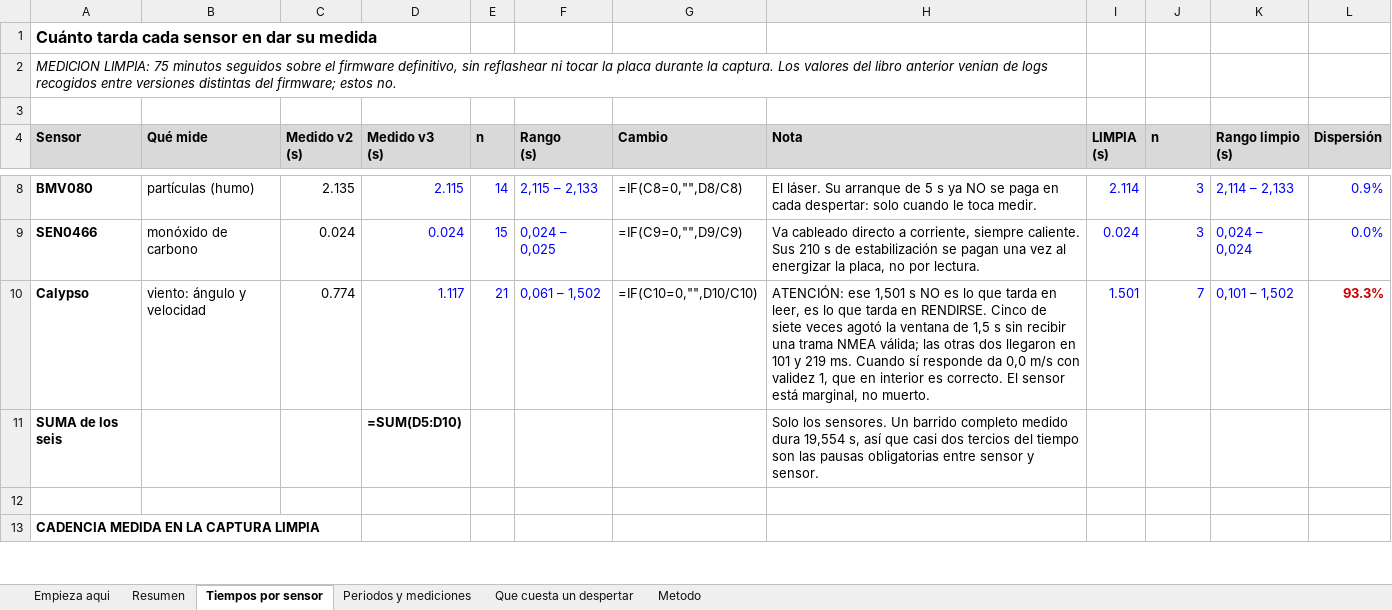
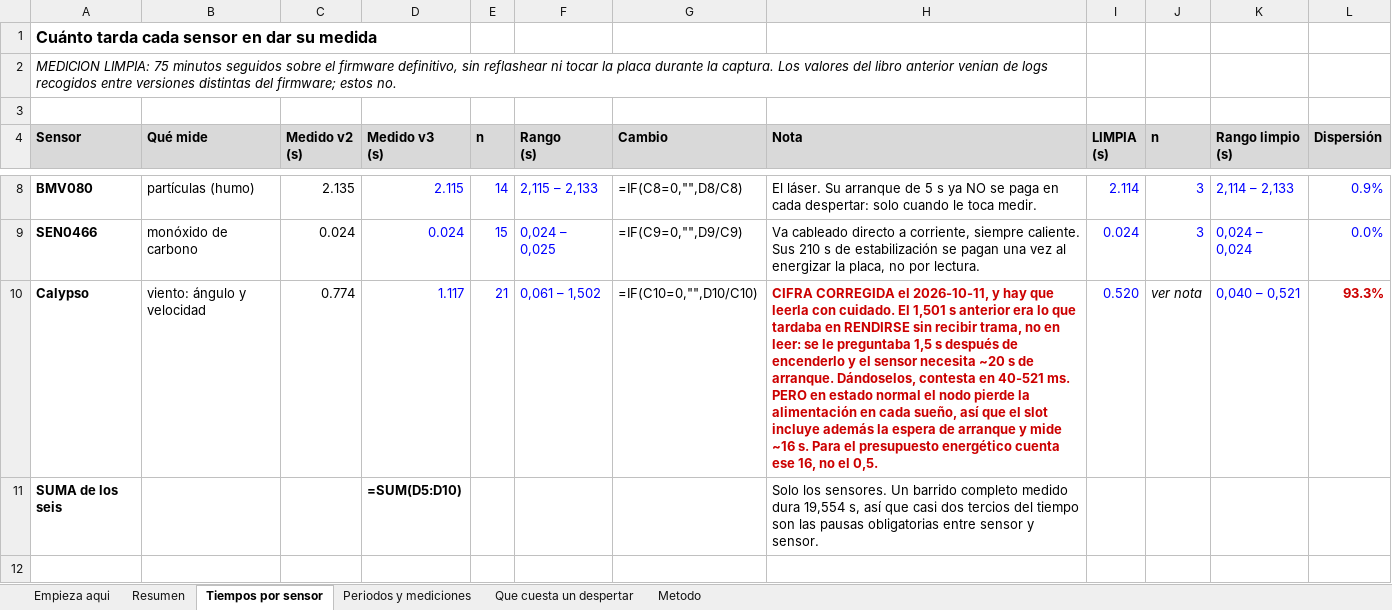
Before and after one commit to Gus-sip/Circular_ForrestV2, an Excel workbook: notes/tiempos_medidos_ModuloC_v3.xlsx, sheet Tiempos por sensor, drawn as a sheet; only a part is shown, gaps mark what is left out; the shorter side is filled out with more unchanged rows; values as stored, in another font and other column widths than the file's, no borders; formulas without a stored value are shown as written; the diff names each change by its address in the sheet, - before the commit and + after, or states it on an @@ line.

```diff
--- a/notes/tiempos_medidos_ModuloC_v3.xlsx (sheet Tiempos por sensor)
+++ b/notes/tiempos_medidos_ModuloC_v3.xlsx (sheet Tiempos por sensor)
-H10 (Nota): ATENCIÓN: ese 1,501 s NO es lo que tarda en leer, es lo que tarda en RENDIRSE. Cinco de siete veces agotó la ventana de 1,5 s sin recibir una trama NMEA válida; las otras dos llegaron en 101 y 219 ms. Cuando sí responde da 0,0 m/s con validez 1, que en interior es correcto. El sensor está marginal, no muerto.
+H10 (Nota): CIFRA CORREGIDA el 2026-10-11, y hay que leerla con cuidado. El 1,501 s anterior era lo que tardaba en RENDIRSE sin recibir trama, no en leer: se le preguntaba 1,5 s después de encenderlo y el sensor necesita ~20 s de arranque. Dándoselos, contesta en 40-521 ms. PERO en estado normal el nodo pierde la alimentación en cada sueño, así que el slot incluye además la espera de arranque y mide ~16 s. Para el presupuesto energético cuenta ese 16, no el 0,5.
@@ H10 bold: off → on, text colour: black → #CC0000 @@
-I10 (LIMPIA (s)): 1.501
+I10 (LIMPIA (s)): 0.520
-J10 (n): 7
+J10 (n): ver nota
@@ J10 italic: off → on, text colour: #0000FF → black @@
-K10 (Rango limpio (s)): 0,101 – 1,502
+K10 (Rango limpio (s)): 0,040 – 0,521
```
Also changed, not shown: sheet Periodos y mediciones, sheet Metodo, 2 other files.
